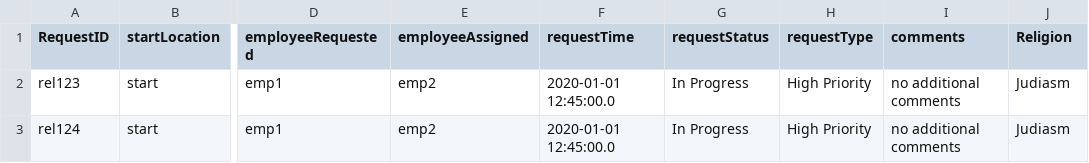
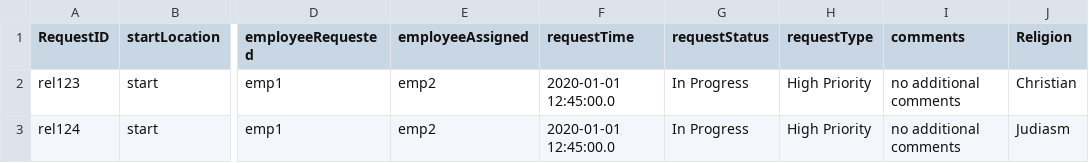
Before and after one commit to Bumble-The-Abominable-Snowman/CS3733-C22-Team-A-Application, a CSV file: src/main/resources/edu/wpi/cs3733/c22/teamA/db/ReligiousServiceRequest.csv, drawn as a sheet; only a part is shown, gaps mark what is left out; the diff names each change by its address in the sheet, - before the commit and + after, or states it on an @@ line.

Commit message:
Update ReligiousServiceRequest.csv

```diff
--- a/src/main/resources/edu/wpi/cs3733/c22/teamA/db/ReligiousServiceRequest.csv
+++ b/src/main/resources/edu/wpi/cs3733/c22/teamA/db/ReligiousServiceRequest.csv
-J2 (Religion): Judiasm
+J2 (Religion): Christian
```
